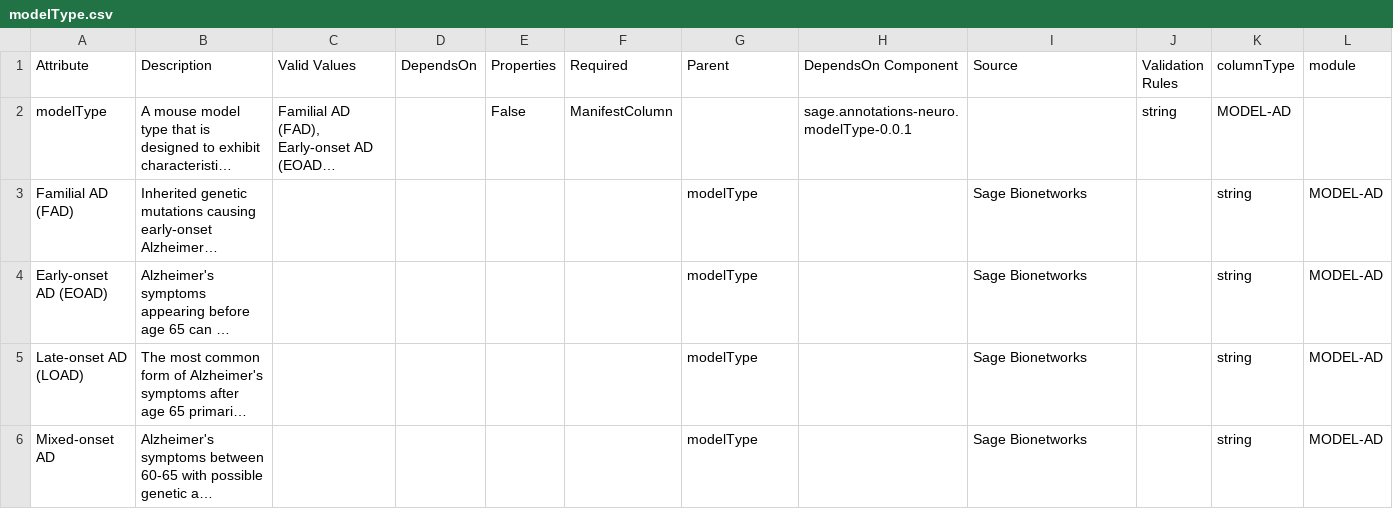
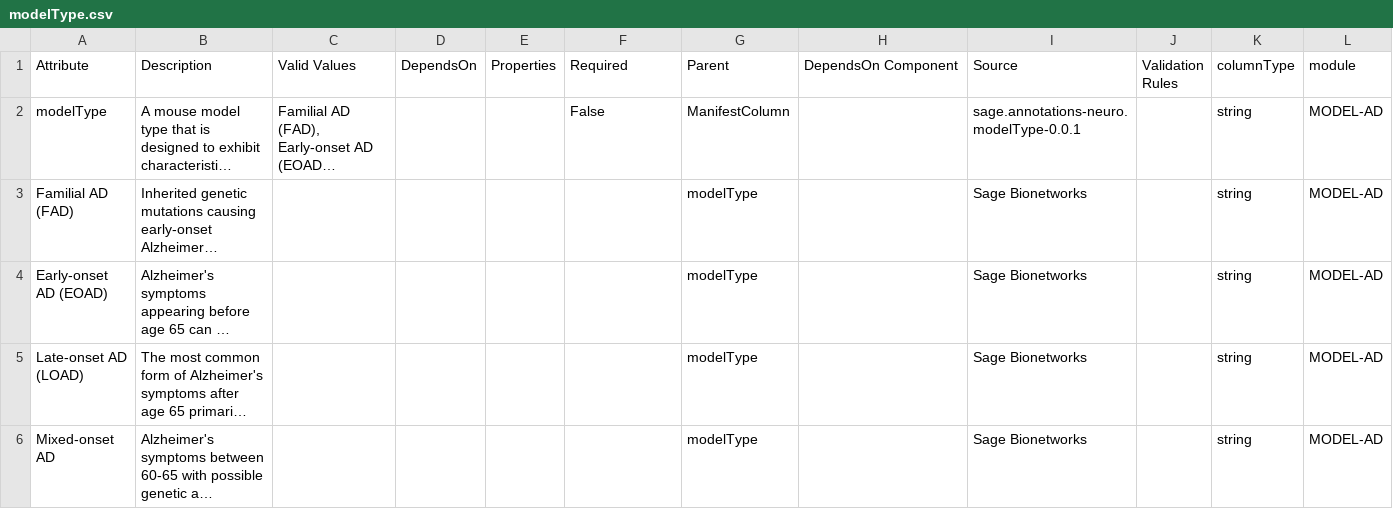
Before and after one commit to adknowledgeportal/data-models, a CSV file: modules/MODEL-AD/modelType.csv, drawn as a sheet; long unchanged cells end in …; the diff names each change by its address in the sheet, - before the commit and + after, or states it on an @@ line.

Commit message:
lint csv

```diff
--- a/modules/MODEL-AD/modelType.csv
+++ b/modules/MODEL-AD/modelType.csv
-E2 (Properties): False
+E2 (Properties): (empty)
-F2 (Required): ManifestColumn
+F2 (Required): False
-G2 (Parent): (empty)
+G2 (Parent): ManifestColumn
-H2 (DependsOn Component): sage.annotations-neuro.modelType-0.0.1
+H2 (DependsOn Component): (empty)
-I2 (Source): (empty)
+I2 (Source): sage.annotations-neuro.modelType-0.0.1
-J2 (Validation Rules): string
+J2 (Validation Rules): (empty)
-K2 (columnType): MODEL-AD
+K2 (columnType): string
-L2 (module): (empty)
+L2 (module): MODEL-AD
```
